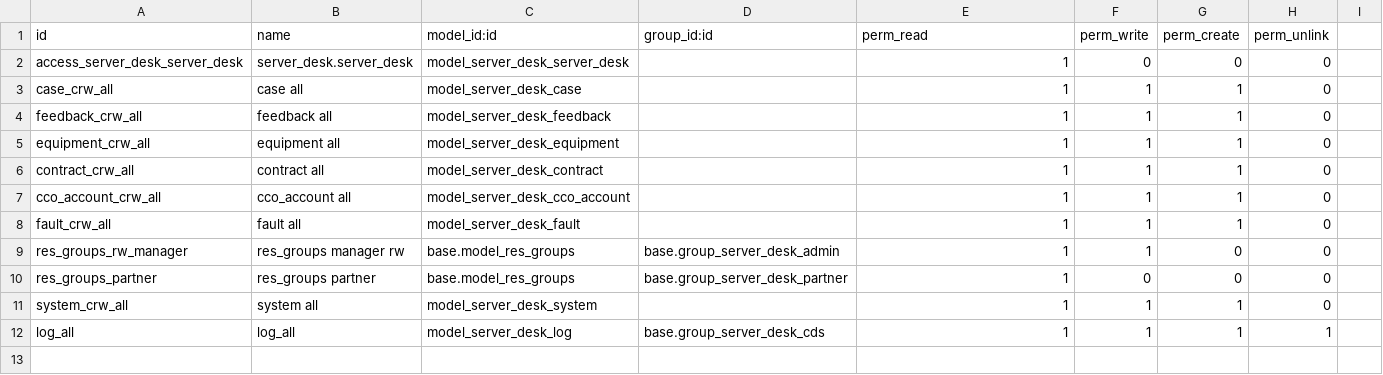
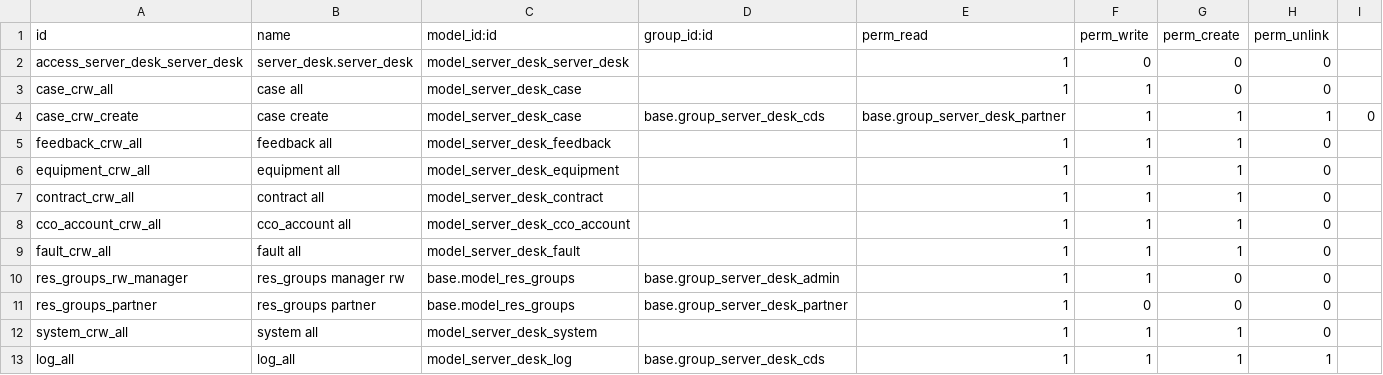
Before and after one commit to rain298/server_desk, a CSV file: security/ir.model.access.csv, drawn as a sheet.

Commit message:
分离创建权限

```diff
--- a/security/ir.model.access.csv
+++ b/security/ir.model.access.csv
@@ -2,3 +2,4 @@ id,name,model_id:id,group_id:id,perm_read,perm_write,perm_create,perm_unlink
 access_server_desk_server_desk,server_desk.server_desk,model_server_desk_server_desk,,1,0,0,0
-case_crw_all,case all,model_server_desk_case,,1,1,1,0
+case_crw_all,case all,model_server_desk_case,,1,1,0,0
+case_crw_create,case create,model_server_desk_case,base.group_server_desk_cds,base.group_server_desk_partner,1,1,1,0
 feedback_crw_all,feedback all,model_server_desk_feedback,,1,1,1,0
```
